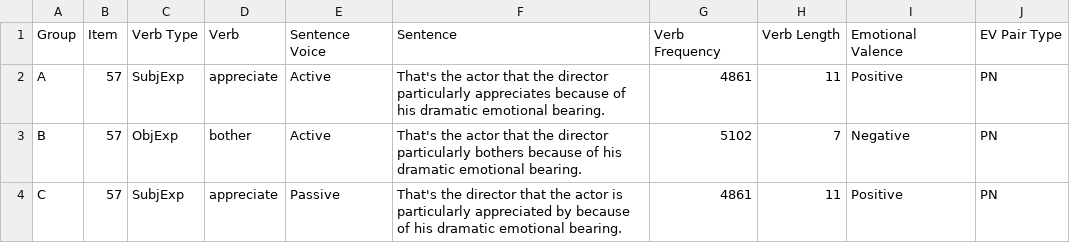
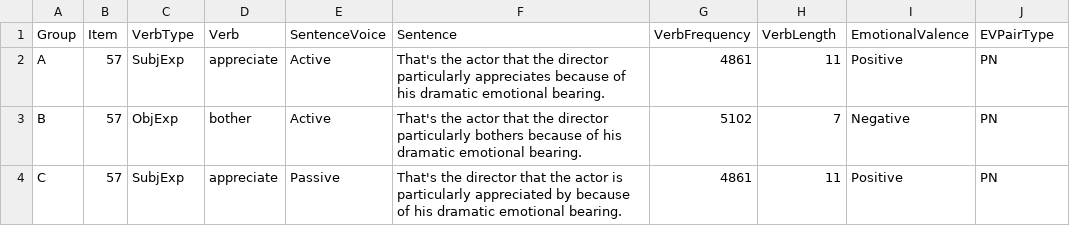
Before and after one commit to mawilson1234/Galapagos, a CSV file: chunk_includes/experiencer.csv, drawn as a sheet; only a part is shown.

Commit message:
Removed spaces in column names

```diff
--- a/chunk_includes/experiencer.csv
+++ b/chunk_includes/experiencer.csv
@@ -1,2 +1,2 @@
-Group,Item,Verb Type,Verb,Sentence Voice,Sentence,Verb Frequency,Verb Length,Emotional Valence,EV Pair Type
+Group,Item,VerbType,Verb,SentenceVoice,Sentence,VerbFrequency,VerbLength,EmotionalValence,EVPairType
 A,57,SubjExp,appreciate,Active,That's the actor that the director particularly appreciates because of his dramatic emotional bearing.,4861,11,Positive,PN
```
